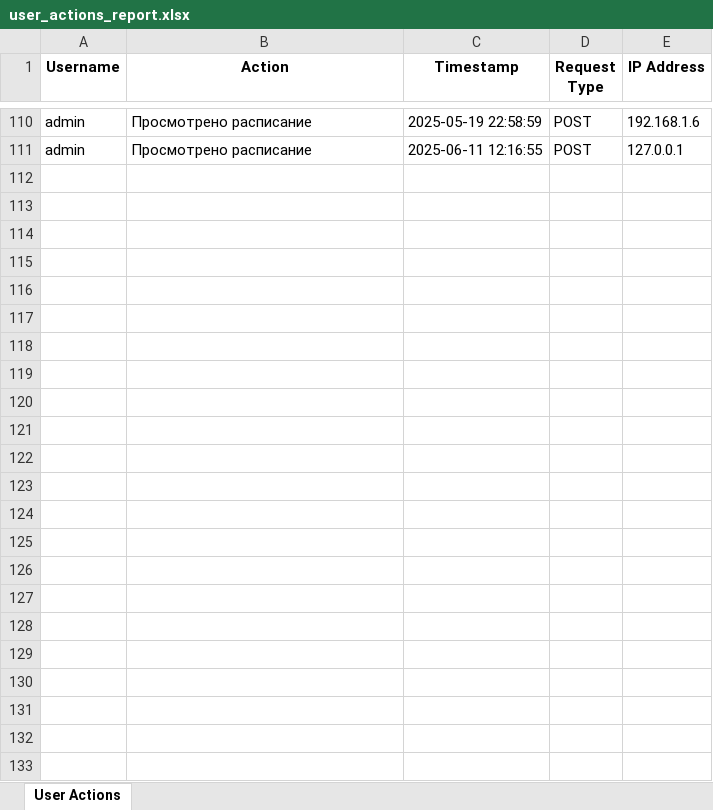
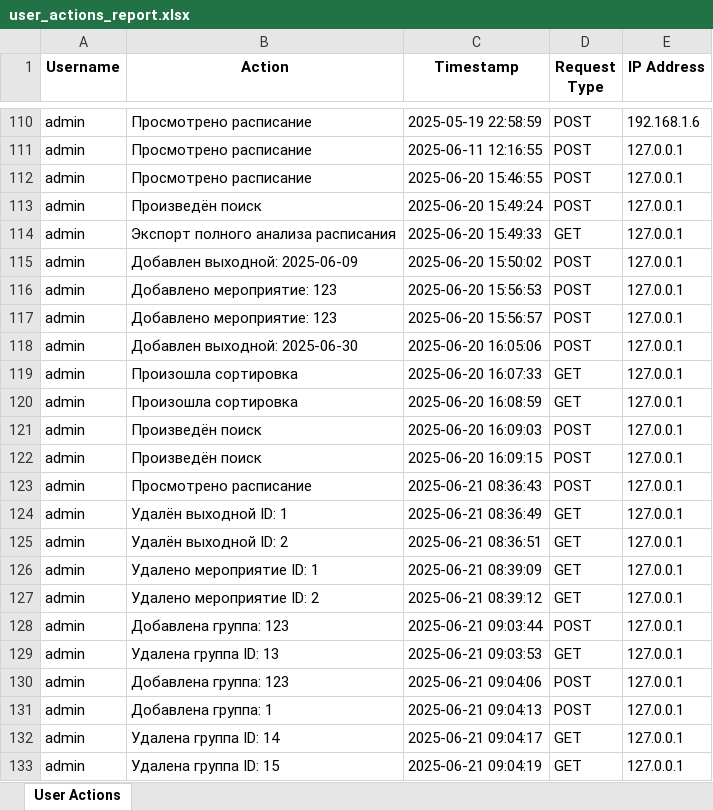
Before and after one commit to PIkLA7/Python_proj, an Excel workbook: user_actions_report.xlsx, sheet User Actions, drawn as a sheet; only a part is shown, gaps mark what is left out; values as stored, in another font and other column widths than the file's, no borders; the diff names each change by its address in the sheet, - before the commit and + after, or states it on an @@ line.

```diff
--- a/user_actions_report.xlsx (sheet User Actions)
+++ b/user_actions_report.xlsx (sheet User Actions)
+row 112: admin | Просмотрено расписание | 2025-06-20 15:46:55 | POST | 127.0.0.1
+row 113: admin | Произведён поиск | 2025-06-20 15:49:24 | POST | 127.0.0.1
+row 114: admin | Экспорт полного анализа расписания | 2025-06-20 15:49:33 | GET | 127.0.0.1
+row 115: admin | Добавлен выходной: 2025-06-09 | 2025-06-20 15:50:02 | POST | 127.0.0.1
+row 116: admin | Добавлено мероприятие: 123 | 2025-06-20 15:56:53 | POST | 127.0.0.1
+row 117: admin | Добавлено мероприятие: 123 | 2025-06-20 15:56:57 | POST | 127.0.0.1
+row 118: admin | Добавлен выходной: 2025-06-30 | 2025-06-20 16:05:06 | POST | 127.0.0.1
+row 119: admin | Произошла сортировка | 2025-06-20 16:07:33 | GET | 127.0.0.1
+row 120: admin | Произошла сортировка | 2025-06-20 16:08:59 | GET | 127.0.0.1
+row 121: admin | Произведён поиск | 2025-06-20 16:09:03 | POST | 127.0.0.1
+row 122: admin | Произведён поиск | 2025-06-20 16:09:15 | POST | 127.0.0.1
+row 123: admin | Просмотрено расписание | 2025-06-21 08:36:43 | POST | 127.0.0.1
+row 124: admin | Удалён выходной ID: 1 | 2025-06-21 08:36:49 | GET | 127.0.0.1
+row 125: admin | Удалён выходной ID: 2 | 2025-06-21 08:36:51 | GET | 127.0.0.1
+row 126: admin | Удалено мероприятие ID: 1 | 2025-06-21 08:39:09 | GET | 127.0.0.1
+row 127: admin | Удалено мероприятие ID: 2 | 2025-06-21 08:39:12 | GET | 127.0.0.1
+row 128: admin | Добавлена группа: 123 | 2025-06-21 09:03:44 | POST | 127.0.0.1
+row 129: admin | Удалена группа ID: 13 | 2025-06-21 09:03:53 | GET | 127.0.0.1
+row 130: admin | Добавлена группа: 123 | 2025-06-21 09:04:06 | POST | 127.0.0.1
+row 131: admin | Добавлена группа: 1 | 2025-06-21 09:04:13 | POST | 127.0.0.1
+row 132: admin | Удалена группа ID: 14 | 2025-06-21 09:04:17 | GET | 127.0.0.1
+row 133: admin | Удалена группа ID: 15 | 2025-06-21 09:04:19 | GET | 127.0.0.1
```
Also changed, not shown: 2 other files.
